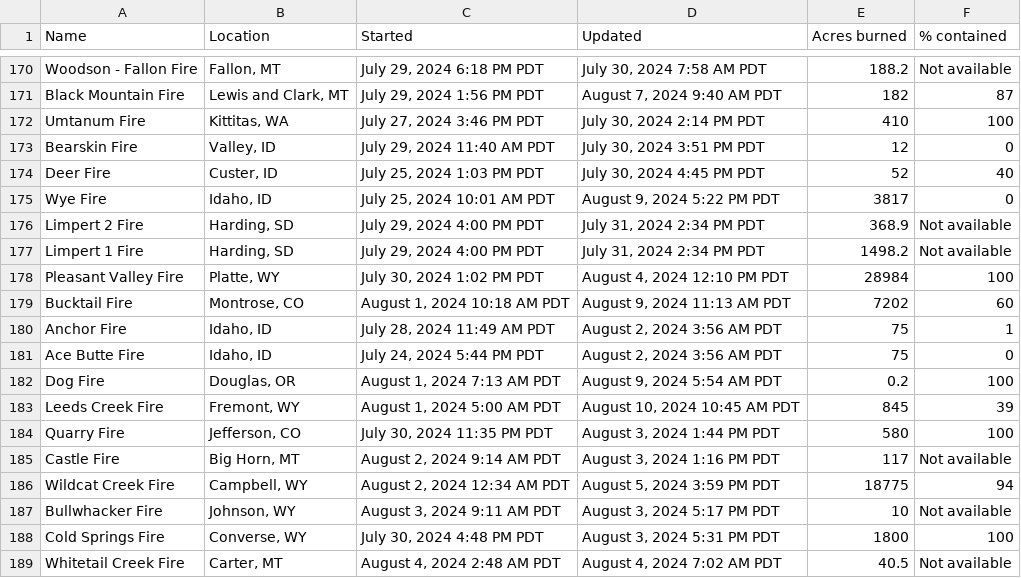
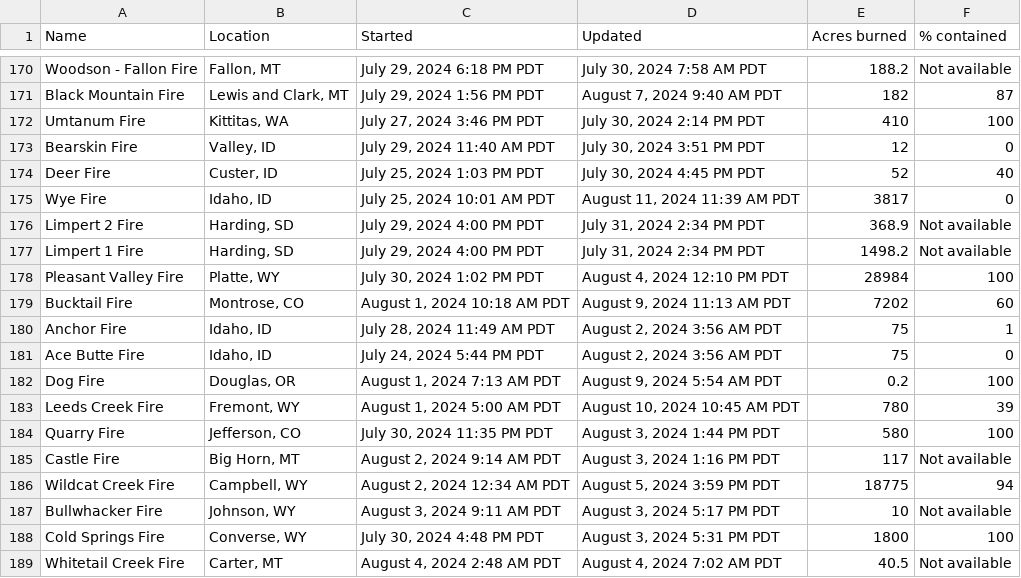
Before and after one commit to cbs-news-data/wildfire_watch, a CSV file: data/wildfires_datawrapper_save.csv, drawn as a sheet; only a part is shown, gaps mark what is left out; the diff covers the shown part only.

```diff
--- a/data/wildfires_datawrapper_save.csv
+++ b/data/wildfires_datawrapper_save.csv
@@ -174,3 +174,3 @@ Bearskin Fire,"Valley, ID","July 29, 2024 11:40 AM PDT","July 30, 2024 3:51 PM P
 Deer Fire,"Custer, ID","July 25, 2024 1:03 PM PDT","July 30, 2024 4:45 PM PDT",52,40
-Wye Fire,"Idaho, ID","July 25, 2024 10:01 AM PDT","August 9, 2024 5:22 PM PDT",3817,0
+Wye Fire,"Idaho, ID","July 25, 2024 10:01 AM PDT","August 11, 2024 11:39 AM PDT",3817,0
 Limpert 2 Fire,"Harding, SD","July 29, 2024 4:00 PM PDT","July 31, 2024 2:34 PM PDT",368.9,Not available
@@ -182,3 +182,3 @@ Ace Butte Fire,"Idaho, ID","July 24, 2024 5:44 PM PDT","August 2, 2024 3:56 AM P
 Dog Fire,"Douglas, OR","August 1, 2024 7:13 AM PDT","August 9, 2024 5:54 AM PDT",0.2,100
-Leeds Creek Fire,"Fremont, WY","August 1, 2024 5:00 AM PDT","August 10, 2024 10:45 AM PDT",845,39
+Leeds Creek Fire,"Fremont, WY","August 1, 2024 5:00 AM PDT","August 10, 2024 10:45 AM PDT",780,39
 Quarry Fire,"Jefferson, CO","July 30, 2024 11:35 PM PDT","August 3, 2024 1:44 PM PDT",580,100
```
Also changed, not shown: 9 edited cells elsewhere in this file, data/wildfires_save.csv, 4 other files.
